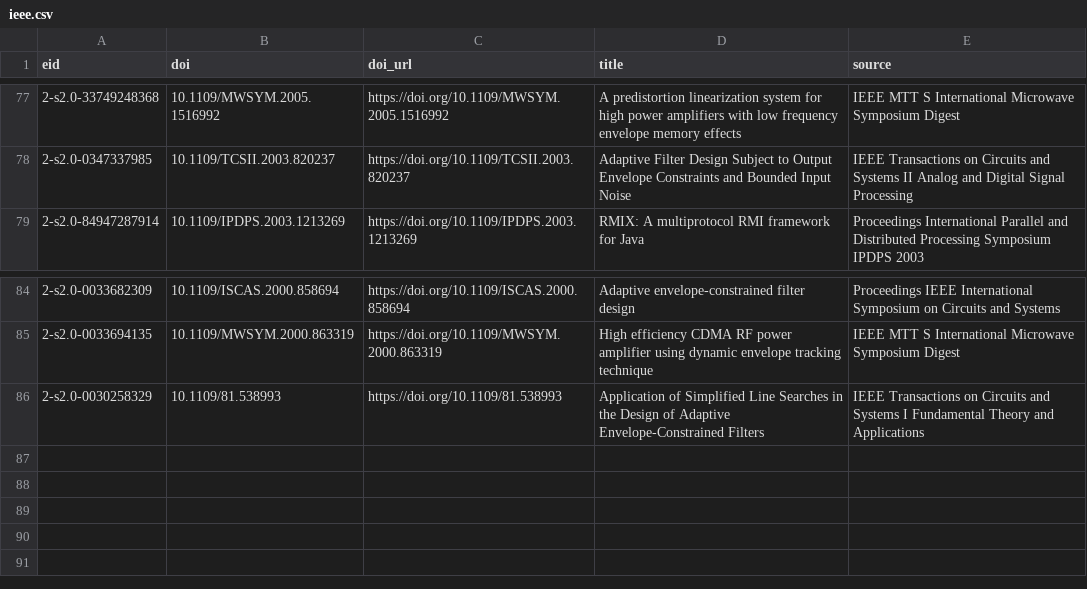
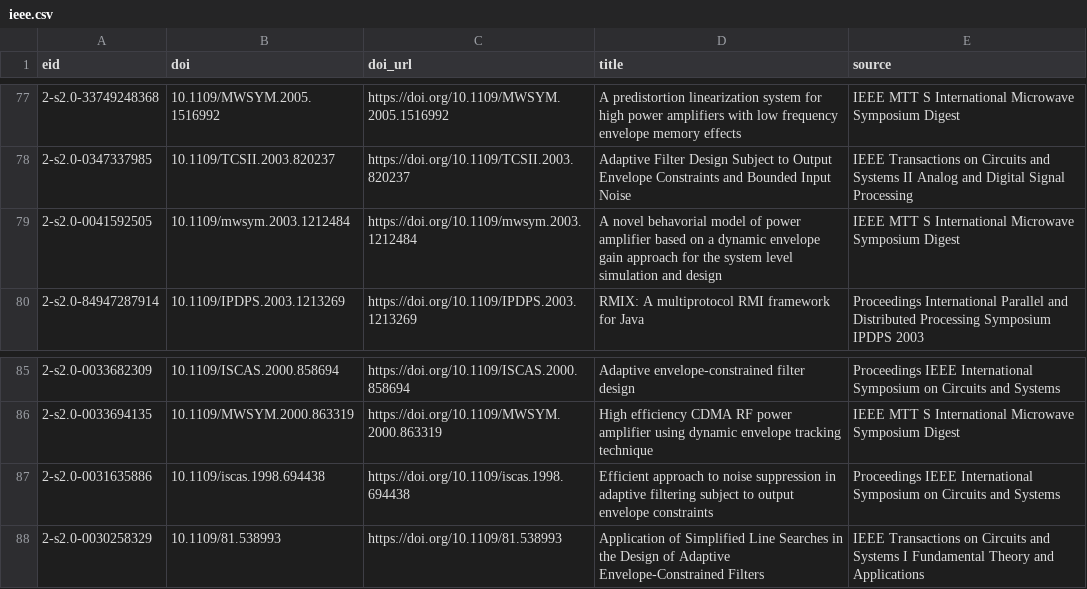
Before and after one commit to tianyichen1001/adpative-facade-review-paper, a CSV file: 04_abstracts/scrape_inputs/ieee.csv, drawn as a sheet; only a part is shown, gaps mark what is left out.

```diff
--- a/04_abstracts/scrape_inputs/ieee.csv
+++ b/04_abstracts/scrape_inputs/ieee.csv
@@ -78,2 +78,3 @@ eid,doi,doi_url,title,source
 2-s2.0-0347337985,10.1109/TCSII.2003.820237,https://doi.org/10.1109/TCSII.2003.820237,Adaptive Filter Design Subject to Output Envelope Constraints and Bounded Input Noise,IEEE Transactions on Circuits and Systems II Analog and Digital Signal Processing
+2-s2.0-0041592505,10.1109/mwsym.2003.1212484,https://doi.org/10.1109/mwsym.2003.1212484,A novel behavorial model of power amplifier based on a dynamic envelope gain approach for the system level simulation and design,IEEE MTT S International Microwave Symposium Digest
 2-s2.0-84947287914,10.1109/IPDPS.2003.1213269,https://doi.org/10.1109/IPDPS.2003.1213269,RMIX: A multiprotocol RMI framework for Java,Proceedings International Parallel and Distributed Processing Symposium IPDPS 2003
@@ -85,2 +86,3 @@ eid,doi,doi_url,title,source
 2-s2.0-0033694135,10.1109/MWSYM.2000.863319,https://doi.org/10.1109/MWSYM.2000.863319,High efficiency CDMA RF power amplifier using dynamic envelope tracking technique,IEEE MTT S International Microwave Symposium Digest
+2-s2.0-0031635886,10.1109/iscas.1998.694438,https://doi.org/10.1109/iscas.1998.694438,Efficient approach to noise suppression in adaptive filtering subject to output envelope constraints,Proceedings IEEE International Symposium on Circuits and Systems
 2-s2.0-0030258329,10.1109/81.538993,https://doi.org/10.1109/81.538993,Application of Simplified Line Searches in the Design of Adaptive Envelope-Constrained Filters,IEEE Transactions on Circuits and Systems I Fundamental Theory and Applications
```
Also changed, not shown: 04_abstracts/scrape_inputs/acm.csv, 04_abstracts/scrape_inputs/asce.csv, 7 other files.
